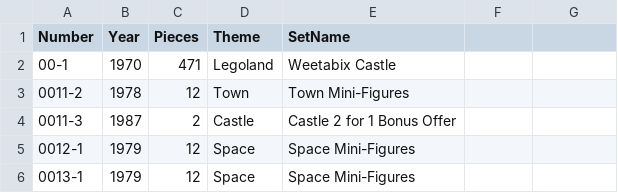
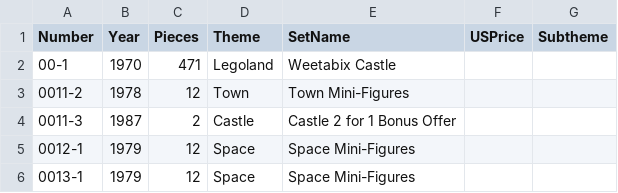
Before and after one commit to darrenredmond/advanced_r, a CSV file: lego/inst/extdata/sets.csv, drawn as a sheet; only a part is shown.

```diff
--- a/lego/inst/extdata/sets.csv
+++ b/lego/inst/extdata/sets.csv
@@ -1,2 +1,2 @@
-Number,Year,Pieces,Theme,SetName
+Number,Year,Pieces,Theme,SetName,USPrice,Subtheme
 00-1,1970,471,Legoland,Weetabix Castle
```
Also changed, not shown: 15 other files.
